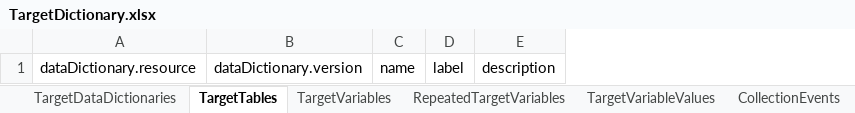
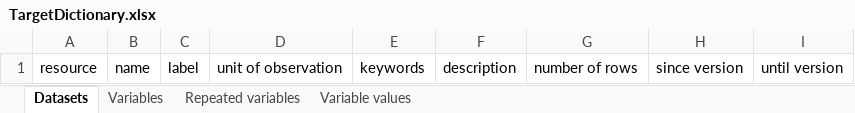
Before and after one commit to molgenis/molgenis-emx2, an Excel workbook: docs/resources/TargetDictionary.xlsx, sheet Datasets, drawn as a sheet; values as stored, in another font and other column widths than the file's, no borders; removed rows and columns are numbered as before the commit, all else as after; the diff names each change by its address in the sheet, - before the commit and + after, or states it on an @@ line.

```diff
--- a/docs/resources/TargetDictionary.xlsx (sheet Datasets)
+++ b/docs/resources/TargetDictionary.xlsx (sheet Datasets)
-sheet tab: TargetTables
+sheet tab: Datasets
-sheet tab: TargetVariables
+sheet tab: Variables
-sheet tab: RepeatedTargetVariables
+sheet tab: Repeated variables
-sheet tab: TargetVariableValues
+sheet tab: Variable values
-sheet tab: TargetDataDictionaries
-sheet tab: CollectionEvents
-column A, row 1: dataDictionary.resource
-column B, row 1: dataDictionary.version
+column A, row 1: resource
+column D, row 1: unit of observation
+column E, row 1: keywords
+column G, row 1: number of rows
+column H, row 1: since version
+column I, row 1: until version
```
Also changed, not shown: sheet Variable values, sheet Variables, sheet Repeated variables, other sheet tabs, docs/resources/SourceDictionary.xlsx, docs/resources/SourceDictionary_testCohort.xlsx, 10 other files.
